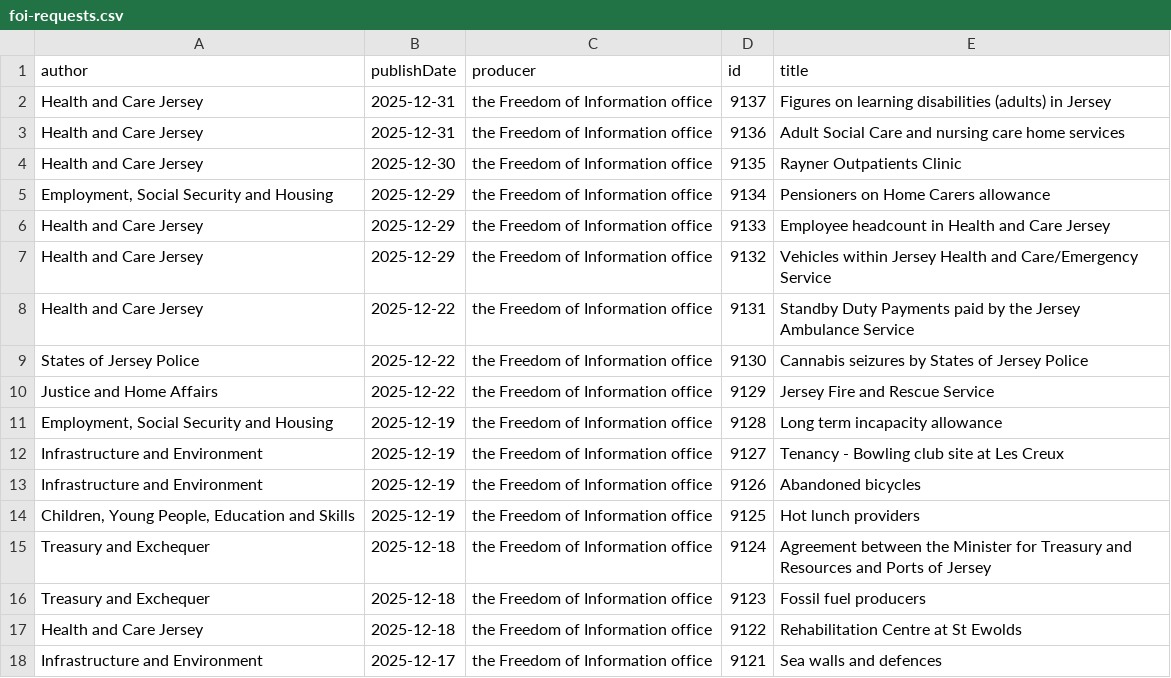
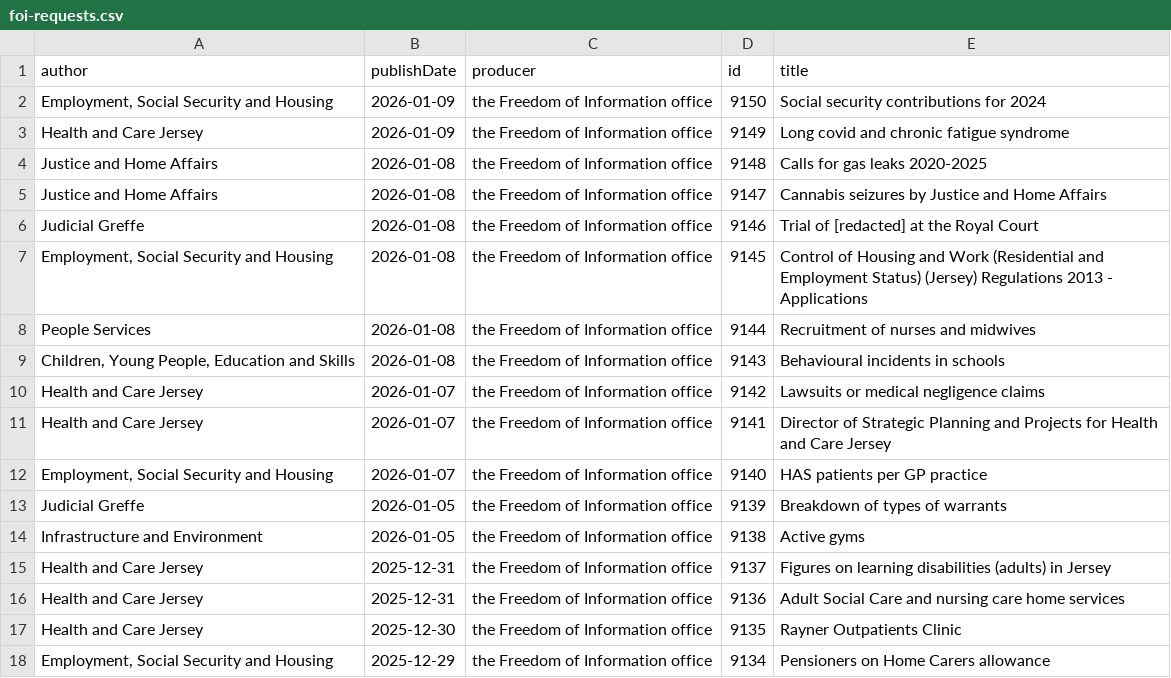
Before and after one commit to glitchjsy/opendata-downloads, a CSV file: data/foi-requests/foi-requests.csv, drawn as a sheet; only a part is shown; the shorter side is filled out with more unchanged rows; the diff names each change by its address in the sheet, - before the commit and + after, or states it on an @@ line.

```diff
--- a/data/foi-requests/foi-requests.csv
+++ b/data/foi-requests/foi-requests.csv
+row 2: Employment, Social Security and Housing | 2026-01-09 | the Freedom of Information office | 9150 | Social security contributions for 2024
+row 3: Health and Care Jersey | 2026-01-09 | the Freedom of Information office | 9149 | Long covid and chronic fatigue syndrome
+row 4: Justice and Home Affairs | 2026-01-08 | the Freedom of Information office | 9148 | Calls for gas leaks 2020-2025
+row 5: Justice and Home Affairs | 2026-01-08 | the Freedom of Information office | 9147 | Cannabis seizures by Justice and Home Affairs
+row 6: Judicial Greffe | 2026-01-08 | the Freedom of Information office | 9146 | Trial of [redacted] at the Royal Court
+row 7: Employment, Social Security and Housing | 2026-01-08 | the Freedom of Information office | 9145 | Control of Housing and Work (Residential and Employment Status) (Jersey) Regulations 2013 - Applications
+row 8: People Services | 2026-01-08 | the Freedom of Information office | 9144 | Recruitment of nurses and midwives
+row 9: Children, Young People, Education and Skills | 2026-01-08 | the Freedom of Information office | 9143 | Behavioural incidents in schools
+row 10: Health and Care Jersey | 2026-01-07 | the Freedom of Information office | 9142 | Lawsuits or medical negligence claims
+row 11: Health and Care Jersey | 2026-01-07 | the Freedom of Information office | 9141 | Director of Strategic Planning and Projects for Health and Care Jersey
+row 12: Employment, Social Security and Housing | 2026-01-07 | the Freedom of Information office | 9140 | HAS patients per GP practice
+row 13: Judicial Greffe | 2026-01-05 | the Freedom of Information office | 9139 | Breakdown of types of warrants
+row 14: Infrastructure and Environment | 2026-01-05 | the Freedom of Information office | 9138 | Active gyms
```
Also changed, not shown: 4 other files.
